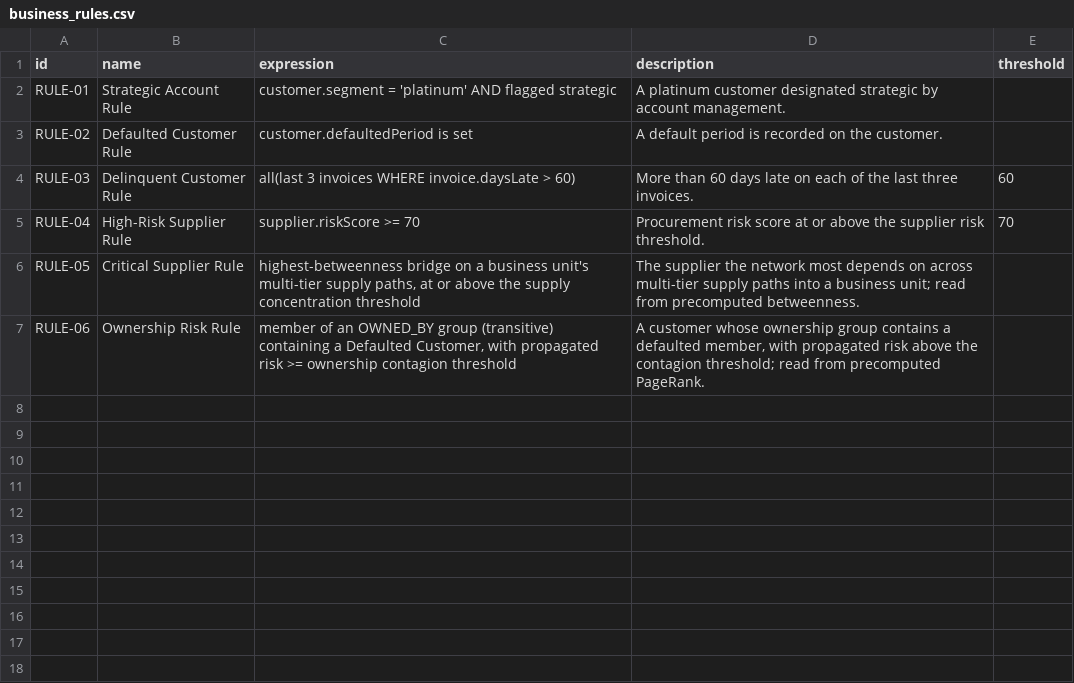
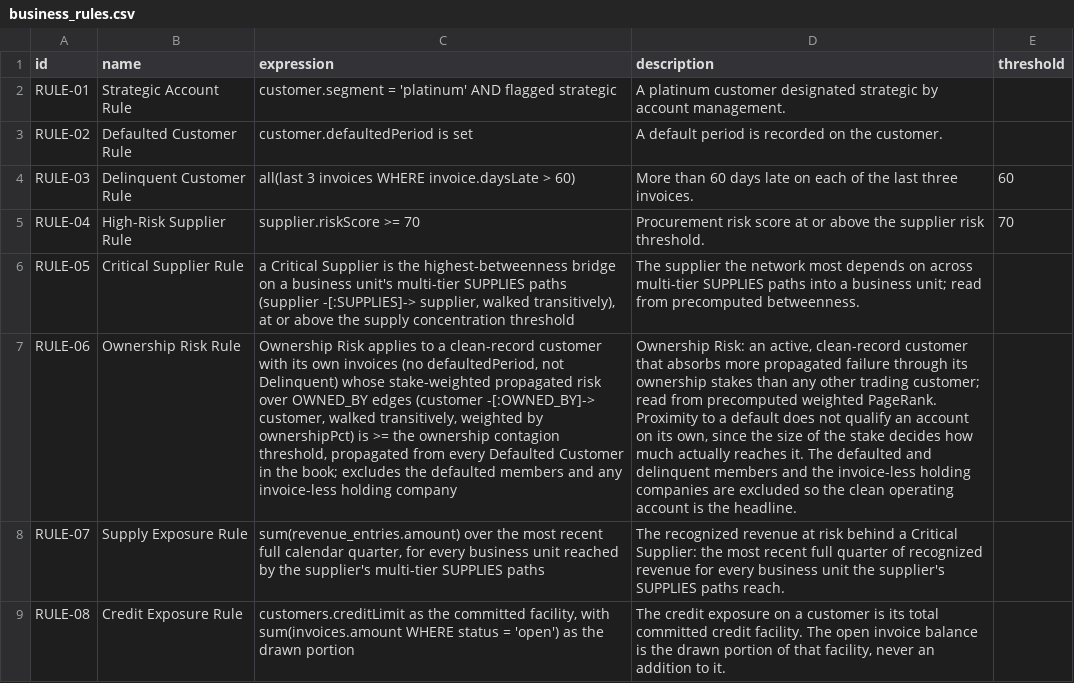
Before and after one commit to neo4j-partners/graph-on-databricks, a CSV file: supplier-risk-graph/data/business_rules.csv, drawn as a sheet; the diff names each change by its address in the sheet, - before the commit and + after, or states it on an @@ line.

```diff
--- a/supplier-risk-graph/data/business_rules.csv
+++ b/supplier-risk-graph/data/business_rules.csv
-C6 (expression): highest-betweenness bridge on a business unit's multi-tier supply paths, at or…
+C6 (expression): a Critical Supplier is the highest-betweenness bridge on a business unit's multi-tier SUPPLIES paths (supplier -[:SUPPLIES]-> supplier, walked transitively), at or…
-D6 (description): …across multi-tier supply paths into…
+D6 (description): …across multi-tier SUPPLIES paths into…
-C7 (expression): member of an OWNED_BY group (transitive) containing a Defaulted Customer, with propagated risk >= ownership contagion threshold
+C7 (expression): Ownership Risk applies to a clean-record customer with its own invoices (no defaultedPeriod, not Delinquent) whose stake-weighted propagated risk over OWNED_BY edges (customer -[:OWNED_BY]-> customer, walked transitively, weighted by ownershipPct) is >= the ownership contagion threshold, propagated from every Defaulted Customer in the book; excludes the defaulted members and any invoice-less holding company
-D7 (description): A customer whose ownership group contains a defaulted member, with propagated risk above the contagion threshold; read from precomputed PageRank.
+D7 (description): Ownership Risk: an active, clean-record customer that absorbs more propagated failure through its ownership stakes than any other trading customer; read from precomputed weighted PageRank. Proximity to a default does not qualify an account on its own, since the size of the stake decides how much actually reaches it. The defaulted and delinquent members and the invoice-less holding companies are excluded so the clean operating account is the headline.
+row 8: RULE-07 | Supply Exposure Rule | sum(revenue_entries.amount) over the most recent full calendar quarter, for every business unit reached by the supplier's multi-tier SUPPLIES paths | The recognized revenue at risk behind a Critical Supplier: the most recent full quarter of recognized revenue for every business unit the supplier's SUPPLIES paths reach.
+row 9: RULE-08 | Credit Exposure Rule | customers.creditLimit as the committed facility, with sum(invoices.amount WHERE status = 'open') as the drawn portion | The credit exposure on a customer is its total committed credit facility. The open invoice balance is the drawn portion of that facility, never an addition to it.
```
Also changed, not shown: supplier-risk-graph/data/business_terms.csv, supplier-risk-graph/data/classified_as.csv, 36 other files.
